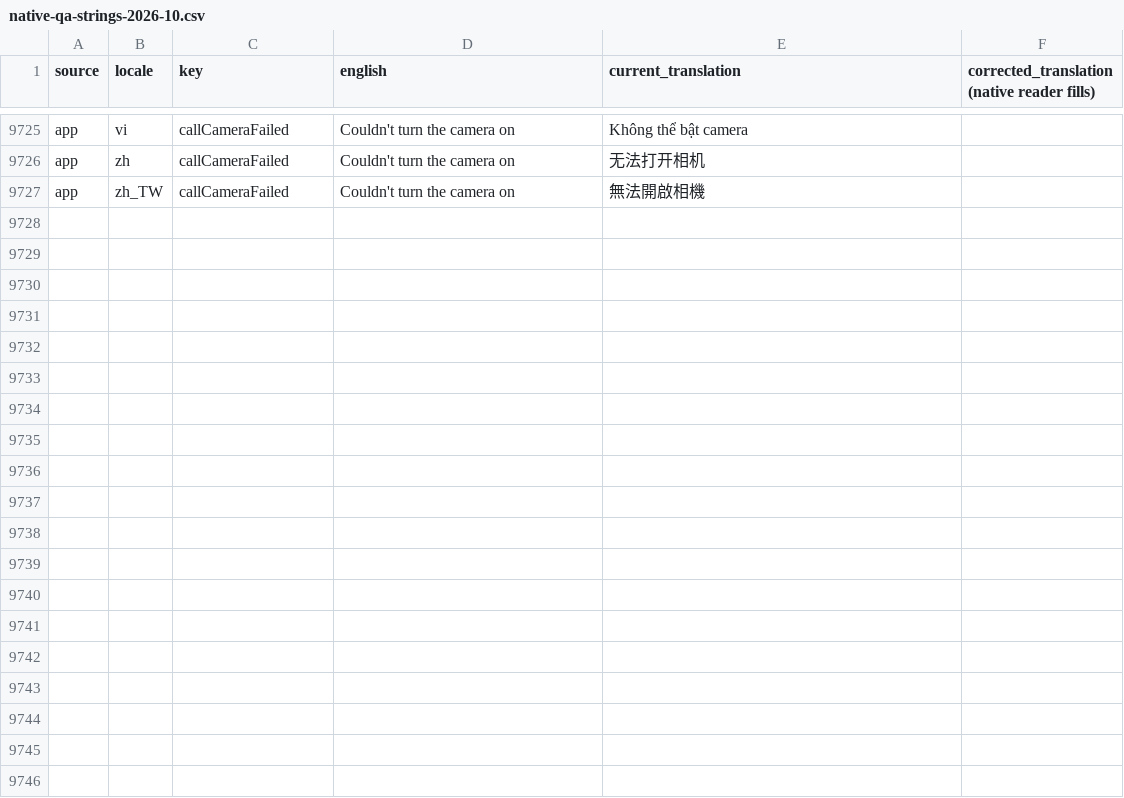
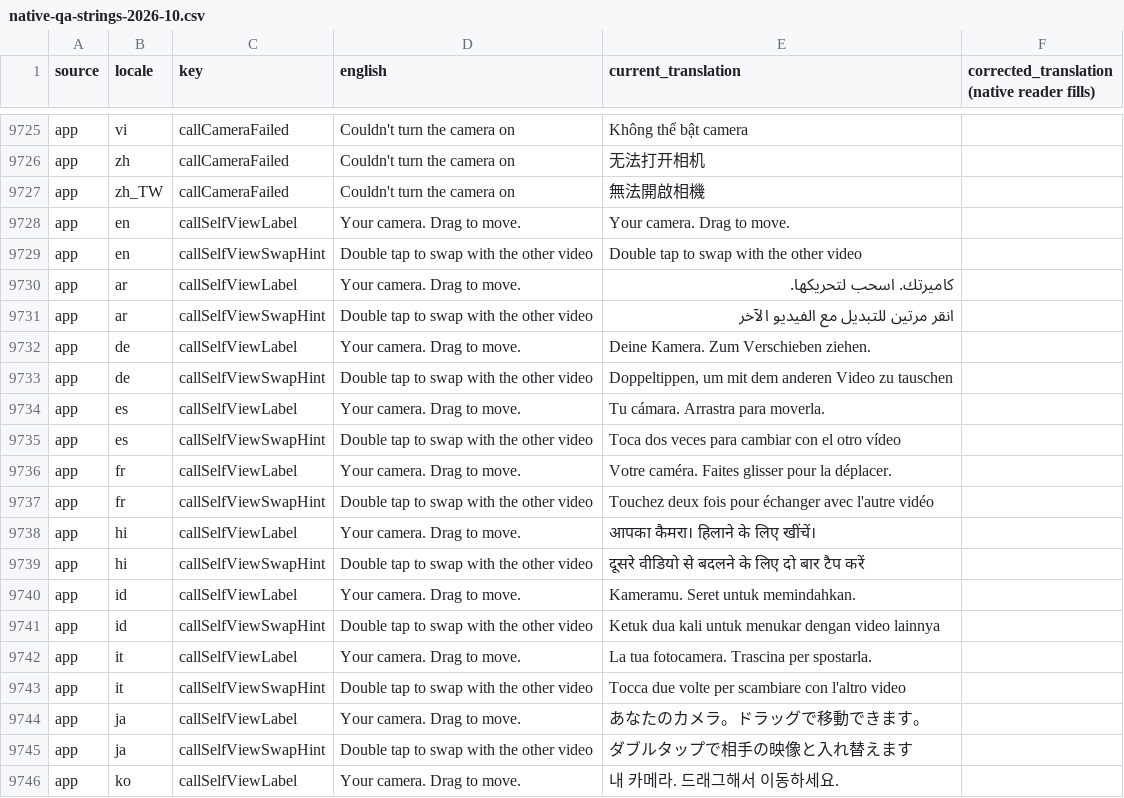
Before and after one commit to firdavs9777/language_exchange_flutter_application, a CSV file: bananatalk_app/docs/l10n/native-qa-strings-2026-10.csv, drawn as a sheet; only a part is shown, gaps mark what is left out; the diff covers the shown part only; the diff names each change by its address in the sheet, - before the commit and + after, or states it on an @@ line.

Commit message:
feat(calls): draggable, swappable self-view
SwappableVideoLayout: the self-view tile drags and snaps to the nearest
corner inside the area left by the top/control bars, re-snaps on rotation,
and a tap swaps big and small only while both feeds are live video. Semantics
label + swap hint (callSelfViewLabel/SwapHint, 19 locales, QA CSV rows).

Open: device QA of the self-view and of the Phase 2 flows (camera upgrade
both directions, permission denied, rollback, race with call end), native
review of the Phase 2 call strings, hardcoded-string sweep L14.

```diff
--- a/bananatalk_app/docs/l10n/native-qa-strings-2026-10.csv
+++ b/bananatalk_app/docs/l10n/native-qa-strings-2026-10.csv
+row 9728: app | en | callSelfViewLabel | Your camera. Drag to move. | Your camera. Drag to move.
+row 9729: app | en | callSelfViewSwapHint | Double tap to swap with the other video | Double tap to swap with the other video
+row 9730: app | ar | callSelfViewLabel | Your camera. Drag to move. | كاميرتك. اسحب لتحريكها.
+row 9731: app | ar | callSelfViewSwapHint | Double tap to swap with the other video | انقر مرتين للتبديل مع الفيديو الآخر
+row 9732: app | de | callSelfViewLabel | Your camera. Drag to move. | Deine Kamera. Zum Verschieben ziehen.
+row 9733: app | de | callSelfViewSwapHint | Double tap to swap with the other video | Doppeltippen, um mit dem anderen Video zu tauschen
+row 9734: app | es | callSelfViewLabel | Your camera. Drag to move. | Tu cámara. Arrastra para moverla.
+row 9735: app | es | callSelfViewSwapHint | Double tap to swap with the other video | Toca dos veces para cambiar con el otro vídeo
+row 9736: app | fr | callSelfViewLabel | Your camera. Drag to move. | Votre caméra. Faites glisser pour la déplacer.
+row 9737: app | fr | callSelfViewSwapHint | Double tap to swap with the other video | Touchez deux fois pour échanger avec l'autre vidéo
+row 9738: app | hi | callSelfViewLabel | Your camera. Drag to move. | आपका कैमरा। हिलाने के लिए खींचें।
+row 9739: app | hi | callSelfViewSwapHint | Double tap to swap with the other video | दूसरे वीडियो से बदलने के लिए दो बार टैप करें
+row 9740: app | id | callSelfViewLabel | Your camera. Drag to move. | Kameramu. Seret untuk memindahkan.
+row 9741: app | id | callSelfViewSwapHint | Double tap to swap with the other video | Ketuk dua kali untuk menukar dengan video lainnya
+row 9742: app | it | callSelfViewLabel | Your camera. Drag to move. | La tua fotocamera. Trascina per spostarla.
+row 9743: app | it | callSelfViewSwapHint | Double tap to swap with the other video | Tocca due volte per scambiare con l'altro video
+row 9744: app | ja | callSelfViewLabel | Your camera. Drag to move. | あなたのカメラ。ドラッグで移動できます。
+row 9745: app | ja | callSelfViewSwapHint | Double tap to swap with the other video | ダブルタップで相手の映像と入れ替えます
+row 9746: app | ko | callSelfViewLabel | Your camera. Drag to move. | 내 카메라. 드래그해서 이동하세요.
```
Also changed, not shown: 19 added rows elsewhere in this file, 43 other files.
